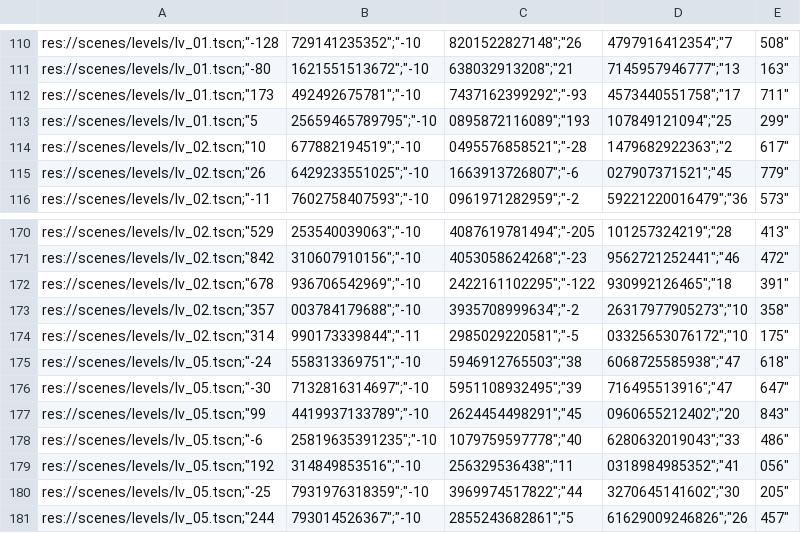
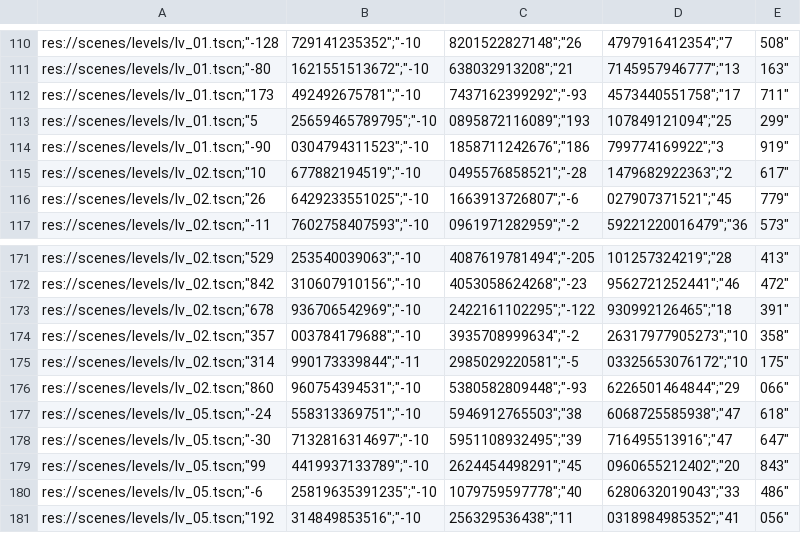
Before and after one commit to MauroMelender/ProtoProyectGensaku, a CSV file: Metricas/mapa_calor_caidas.csv, drawn as a sheet; only a part is shown, gaps mark what is left out; the shorter side is filled out with more unchanged rows; the diff names each change by its address in the sheet, - before the commit and + after, or states it on an @@ line.

```diff
--- a/Metricas/mapa_calor_caidas.csv
+++ b/Metricas/mapa_calor_caidas.csv
+row 114: res://scenes/levels/lv_01.tscn;"-90 | 0304794311523";"-10 | 1858711242676";"186 | 799774169922";"3 | 919"
+row 176: res://scenes/levels/lv_02.tscn;"860 | 960754394531";"-10 | 5380582809448";"-93 | 6226501464844";"29 | 066"
```
Also changed, not shown: Metricas/metricas_partidas.csv, Metricas/resumen_metricas.csv, 2 other files.
